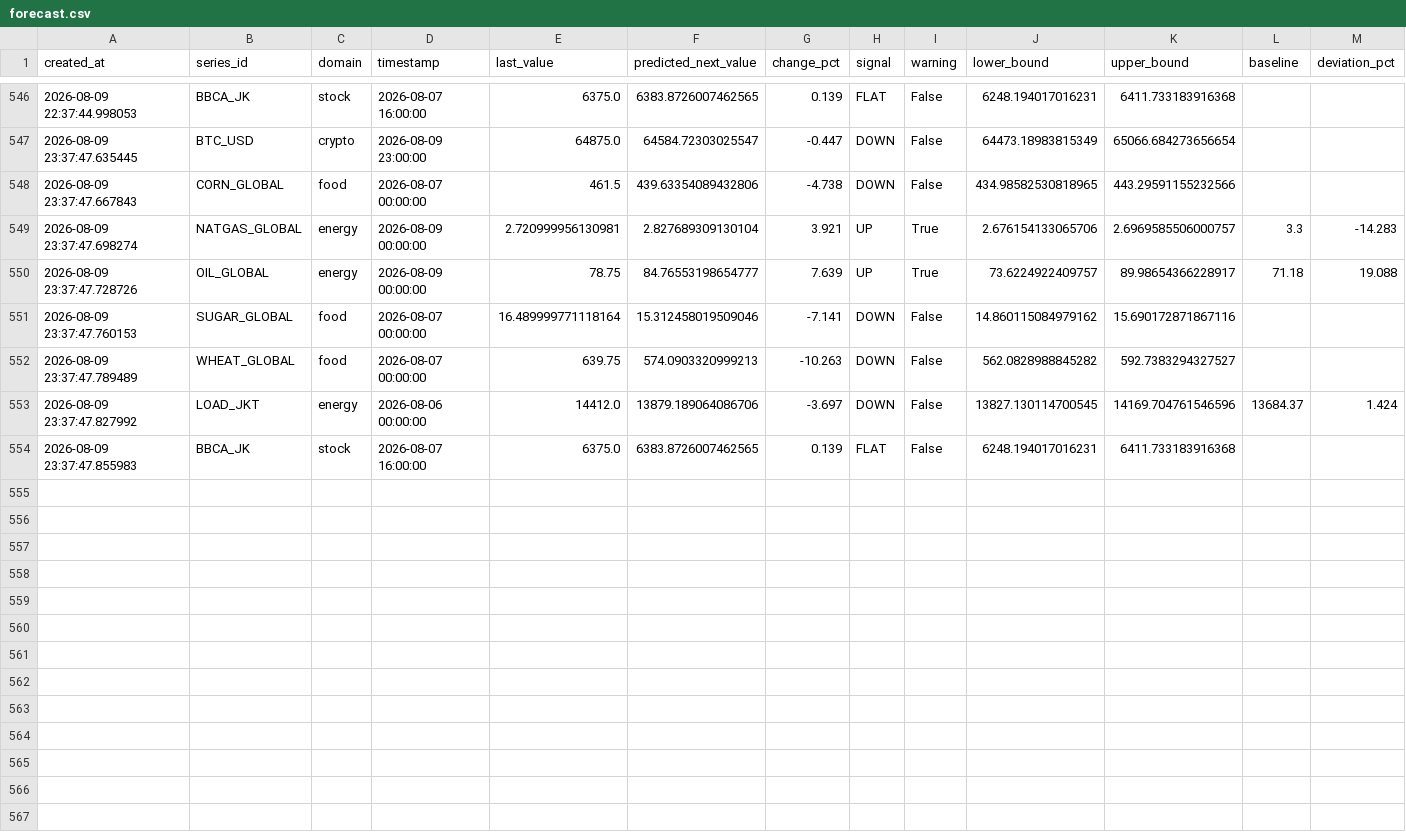
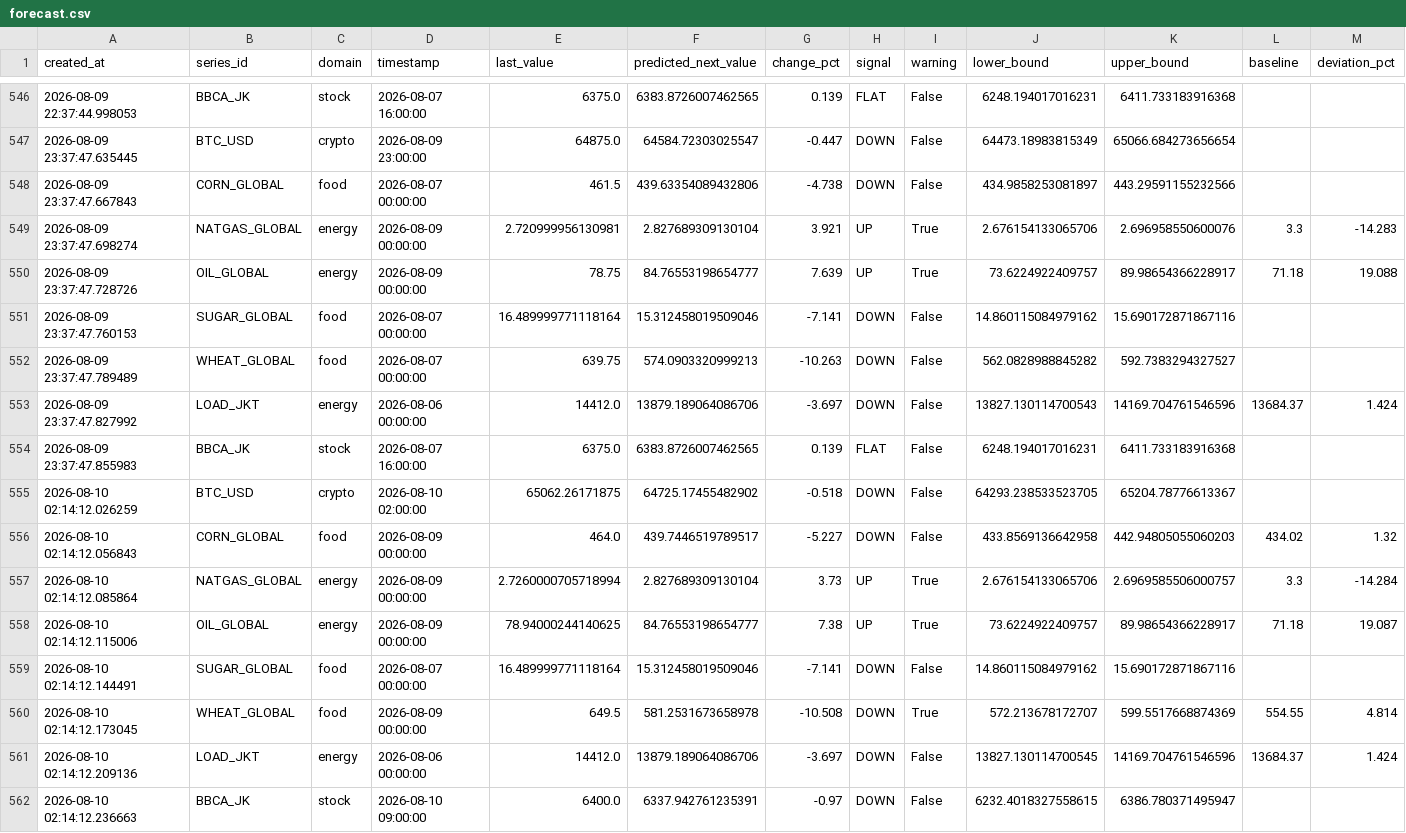
Before and after one commit to salimz-arch/tsf-market-analytics, a CSV file: data/forecasts/forecast.csv, drawn as a sheet; only a part is shown, gaps mark what is left out.

```diff
--- a/data/forecasts/forecast.csv
+++ b/data/forecasts/forecast.csv
@@ -547,4 +547,4 @@ created_at,series_id,domain,timestamp,last_value,predicted_next_value,change_pct
 2026-08-09 23:37:47.635445,BTC_USD,crypto,2026-08-09 23:00:00,64875.0,64584.72303025547,-0.447,DOWN,False,64473.18983815349,65066.684273656654,,
-2026-08-09 23:37:47.667843,CORN_GLOBAL,food,2026-08-07 00:00:00,461.5,439.63354089432806,-4.738,DOWN,False,434.98582530818965,443.29591155232566,,
-2026-08-09 23:37:47.698274,NATGAS_GLOBAL,energy,2026-08-09 00:00:00,2.720999956130981,2.827689309130104,3.921,UP,True,2.676154133065706,2.6969585506000757,3.3,-14.283
+2026-08-09 23:37:47.667843,CORN_GLOBAL,food,2026-08-07 00:00:00,461.5,439.63354089432806,-4.738,DOWN,False,434.9858253081897,443.29591155232566,,
+2026-08-09 23:37:47.698274,NATGAS_GLOBAL,energy,2026-08-09 00:00:00,2.720999956130981,2.827689309130104,3.921,UP,True,2.676154133065706,2.696958550600076,3.3,-14.283
 2026-08-09 23:37:47.728726,OIL_GLOBAL,energy,2026-08-09 00:00:00,78.75,84.76553198654777,7.639,UP,True,73.6224922409757,89.98654366228917,71.18,19.088
@@ -552,3 +552,11 @@ created_at,series_id,domain,timestamp,last_value,predicted_next_value,change_pct
 2026-08-09 23:37:47.789489,WHEAT_GLOBAL,food,2026-08-07 00:00:00,639.75,574.0903320999213,-10.263,DOWN,False,562.0828988845282,592.7383294327527,,
-2026-08-09 23:37:47.827992,LOAD_JKT,energy,2026-08-06 00:00:00,14412.0,13879.189064086706,-3.697,DOWN,False,13827.130114700545,14169.704761546596,13684.37,1.424
+2026-08-09 23:37:47.827992,LOAD_JKT,energy,2026-08-06 00:00:00,14412.0,13879.189064086706,-3.697,DOWN,False,13827.130114700543,14169.704761546596,13684.37,1.424
 2026-08-09 23:37:47.855983,BBCA_JK,stock,2026-08-07 16:00:00,6375.0,6383.8726007462565,0.139,FLAT,False,6248.194017016231,6411.733183916368,,
+2026-08-10 02:14:12.026259,BTC_USD,crypto,2026-08-10 02:00:00,65062.26171875,64725.17455482902,-0.518,DOWN,False,64293.238533523705,65204.78776613367,,
+2026-08-10 02:14:12.056843,CORN_GLOBAL,food,2026-08-09 00:00:00,464.0,439.7446519789517,-5.227,DOWN,False,433.8569136642958,442.94805055060203,434.02,1.32
+2026-08-10 02:14:12.085864,NATGAS_GLOBAL,energy,2026-08-09 00:00:00,2.7260000705718994,2.827689309130104,3.73,UP,True,2.676154133065706,2.6969585506000757,3.3,-14.284
+2026-08-10 02:14:12.115006,OIL_GLOBAL,energy,2026-08-09 00:00:00,78.94000244140625,84.76553198654777,7.38,UP,True,73.6224922409757,89.98654366228917,71.18,19.087
+2026-08-10 02:14:12.144491,SUGAR_GLOBAL,food,2026-08-07 00:00:00,16.489999771118164,15.312458019509046,-7.141,DOWN,False,14.860115084979162,15.690172871867116,,
+2026-08-10 02:14:12.173045,WHEAT_GLOBAL,food,2026-08-09 00:00:00,649.5,581.2531673658978,-10.508,DOWN,True,572.213678172707,599.5517668874369,554.55,4.814
+2026-08-10 02:14:12.209136,LOAD_JKT,energy,2026-08-06 00:00:00,14412.0,13879.189064086706,-3.697,DOWN,False,13827.130114700545,14169.704761546596,13684.37,1.424
+2026-08-10 02:14:12.236663,BBCA_JK,stock,2026-08-10 09:00:00,6400.0,6337.942761235391,-0.97,DOWN,False,6232.4018327558615,6386.780371495947,,
```
Also changed, not shown: data/forecasts/conclusions.csv, data/forecasts/evaluation.csv, 14 other files.
